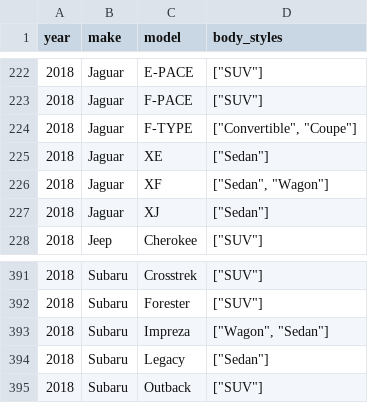
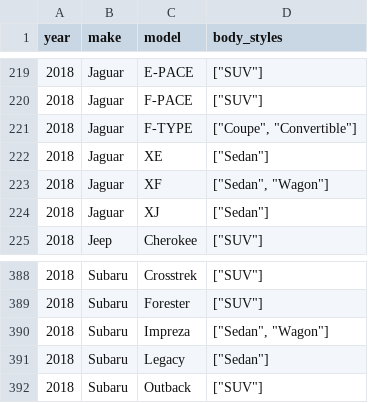
Before and after one commit to abhionlyone/us-car-models-data, a CSV file: 2018.csv, drawn as a sheet; only a part is shown, gaps mark what is left out; the diff covers the shown part only.

```diff
--- a/2018.csv
+++ b/2018.csv
@@ -223,3 +220,3 @@ year,make,model,body_styles
 2018,Jaguar,F-PACE,"[""SUV""]"
-2018,Jaguar,F-TYPE,"[""Convertible"", ""Coupe""]"
+2018,Jaguar,F-TYPE,"[""Coupe"", ""Convertible""]"
 2018,Jaguar,XE,"[""Sedan""]"
@@ -392,3 +389,3 @@ year,make,model,body_styles
 2018,Subaru,Forester,"[""SUV""]"
-2018,Subaru,Impreza,"[""Wagon"", ""Sedan""]"
+2018,Subaru,Impreza,"[""Sedan"", ""Wagon""]"
 2018,Subaru,Legacy,"[""Sedan""]"
```
Also changed, not shown: 4 removed rows and 2 edited cells elsewhere in this file, 2019.csv, 2020.csv, 2 other files.
